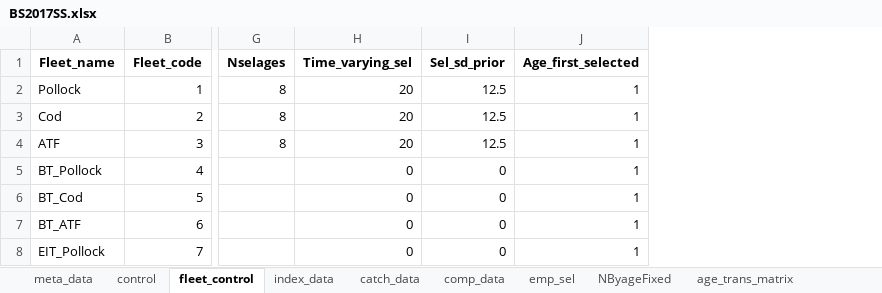
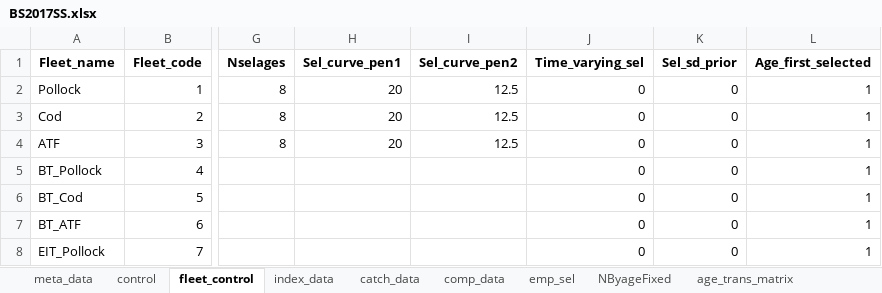
Before and after one commit to grantdadams/Rceattle, an Excel workbook: BS2017SS.xlsx, sheet fleet_control, drawn as a sheet; only a part is shown, gaps mark what is left out; values as stored, in another font and other column widths than the file's, no borders; addresses are those after the commit; the diff names each change by its address in the sheet, - before the commit and + after, or states it on an @@ line.

Commit message:
Time-varying AMAK selectivity
feat: time-varying amak selectivity
feat: moved selectivity penalties to "Sel_curve_pen" in fleet control

```diff
--- a/BS2017SS.xlsx (sheet fleet_control)
+++ b/BS2017SS.xlsx (sheet fleet_control)
+column H (Sel_curve_pen1), rows 2-4: all 20
+column I (Sel_curve_pen2), rows 2-4: all 12.5
-J2:J4 (Time_varying_sel): 20
+J2:J4 (Time_varying_sel): 0
-K2:K4 (Sel_sd_prior): 12.5
+K2:K4 (Sel_sd_prior): 0
```
Also changed, not shown: 10 other files.
